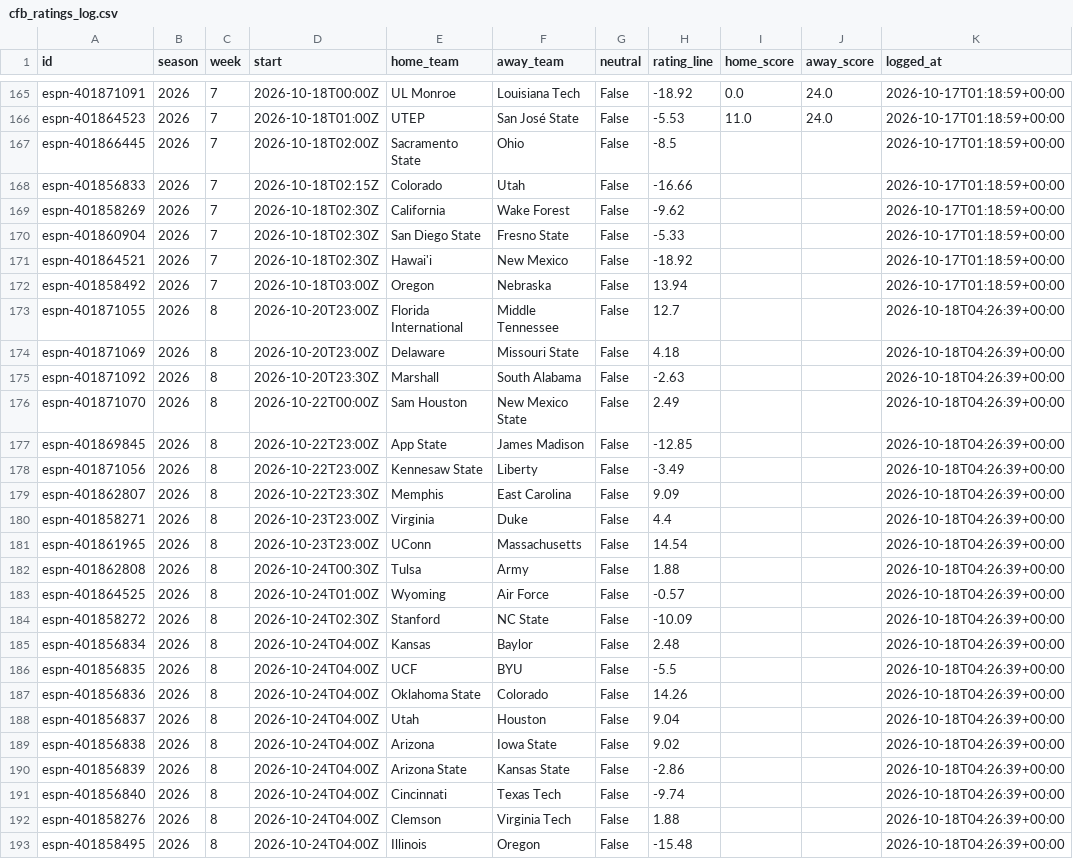
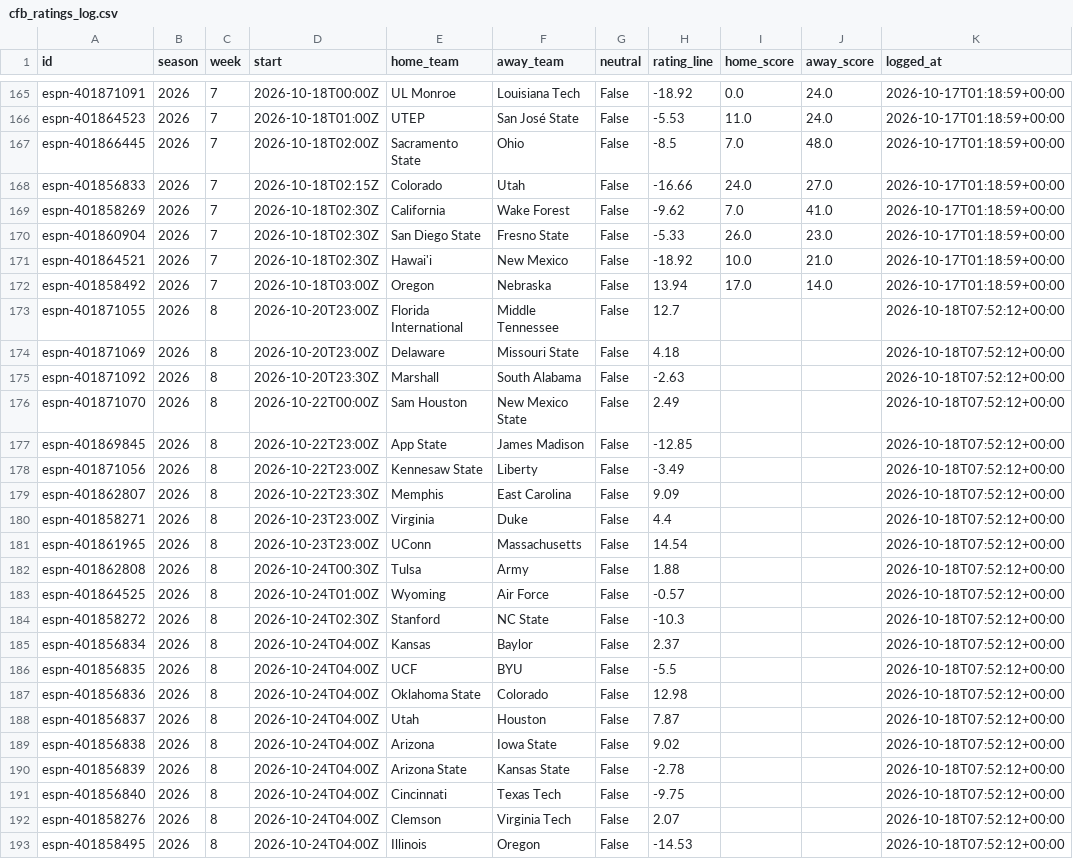
Before and after one commit to ant56-arch/ant56-arch.github.io, a CSV file: nfl-cfb/data/tracking/cfb_ratings_log.csv, drawn as a sheet; only a part is shown, gaps mark what is left out; the diff covers the shown part only.

```diff
--- a/nfl-cfb/data/tracking/cfb_ratings_log.csv
+++ b/nfl-cfb/data/tracking/cfb_ratings_log.csv
@@ -166,28 +166,28 @@ espn-401871091,2026,7,2026-10-18T00:00Z,UL Monroe,Louisiana Tech,False,-18.92,0.
 espn-401864523,2026,7,2026-10-18T01:00Z,UTEP,San José State,False,-5.53,11.0,24.0,2026-10-17T01:18:59+00:00
-espn-401866445,2026,7,2026-10-18T02:00Z,Sacramento State,Ohio,False,-8.5,,,2026-10-17T01:18:59+00:00
-espn-401856833,2026,7,2026-10-18T02:15Z,Colorado,Utah,False,-16.66,,,2026-10-17T01:18:59+00:00
-espn-401858269,2026,7,2026-10-18T02:30Z,California,Wake Forest,False,-9.62,,,2026-10-17T01:18:59+00:00
-espn-401860904,2026,7,2026-10-18T02:30Z,San Diego State,Fresno State,False,-5.33,,,2026-10-17T01:18:59+00:00
-espn-401864521,2026,7,2026-10-18T02:30Z,Hawai'i,New Mexico,False,-18.92,,,2026-10-17T01:18:59+00:00
-espn-401858492,2026,7,2026-10-18T03:00Z,Oregon,Nebraska,False,13.94,,,2026-10-17T01:18:59+00:00
-espn-401871055,2026,8,2026-10-20T23:00Z,Florida International,Middle Tennessee,False,12.7,,,2026-10-18T04:26:39+00:00
-espn-401871069,2026,8,2026-10-20T23:00Z,Delaware,Missouri State,False,4.18,,,2026-10-18T04:26:39+00:00
-espn-401871092,2026,8,2026-10-20T23:30Z,Marshall,South Alabama,False,-2.63,,,2026-10-18T04:26:39+00:00
-espn-401871070,2026,8,2026-10-22T00:00Z,Sam Houston,New Mexico State,False,2.49,,,2026-10-18T04:26:39+00:00
-espn-401869845,2026,8,2026-10-22T23:00Z,App State,James Madison,False,-12.85,,,2026-10-18T04:26:39+00:00
-espn-401871056,2026,8,2026-10-22T23:00Z,Kennesaw State,Liberty,False,-3.49,,,2026-10-18T04:26:39+00:00
-espn-401862807,2026,8,2026-10-22T23:30Z,Memphis,East Carolina,False,9.09,,,2026-10-18T04:26:39+00:00
-espn-401858271,2026,8,2026-10-23T23:00Z,Virginia,Duke,False,4.4,,,2026-10-18T04:26:39+00:00
-espn-401861965,2026,8,2026-10-23T23:00Z,UConn,Massachusetts,False,14.54,,,2026-10-18T04:26:39+00:00
-espn-401862808,2026,8,2026-10-24T00:30Z,Tulsa,Army,False,1.88,,,2026-10-18T04:26:39+00:00
-espn-401864525,2026,8,2026-10-24T01:00Z,Wyoming,Air Force,False,-0.57,,,2026-10-18T04:26:39+00:00
-espn-401858272,2026,8,2026-10-24T02:30Z,Stanford,NC State,False,-10.09,,,2026-10-18T04:26:39+00:00
-espn-401856834,2026,8,2026-10-24T04:00Z,Kansas,Baylor,False,2.48,,,2026-10-18T04:26:39+00:00
-espn-401856835,2026,8,2026-10-24T04:00Z,UCF,BYU,False,-5.5,,,2026-10-18T04:26:39+00:00
-espn-401856836,2026,8,2026-10-24T04:00Z,Oklahoma State,Colorado,False,14.26,,,2026-10-18T04:26:39+00:00
-espn-401856837,2026,8,2026-10-24T04:00Z,Utah,Houston,False,9.04,,,2026-10-18T04:26:39+00:00
-espn-401856838,2026,8,2026-10-24T04:00Z,Arizona,Iowa State,False,9.02,,,2026-10-18T04:26:39+00:00
-espn-401856839,2026,8,2026-10-24T04:00Z,Arizona State,Kansas State,False,-2.86,,,2026-10-18T04:26:39+00:00
-espn-401856840,2026,8,2026-10-24T04:00Z,Cincinnati,Texas Tech,False,-9.74,,,2026-10-18T04:26:39+00:00
-espn-401858276,2026,8,2026-10-24T04:00Z,Clemson,Virginia Tech,False,1.88,,,2026-10-18T04:26:39+00:00
-espn-401858495,2026,8,2026-10-24T04:00Z,Illinois,Oregon,False,-15.48,,,2026-10-18T04:26:39+00:00
+espn-401866445,2026,7,2026-10-18T02:00Z,Sacramento State,Ohio,False,-8.5,7.0,48.0,2026-10-17T01:18:59+00:00
+espn-401856833,2026,7,2026-10-18T02:15Z,Colorado,Utah,False,-16.66,24.0,27.0,2026-10-17T01:18:59+00:00
+espn-401858269,2026,7,2026-10-18T02:30Z,California,Wake Forest,False,-9.62,7.0,41.0,2026-10-17T01:18:59+00:00
+espn-401860904,2026,7,2026-10-18T02:30Z,San Diego State,Fresno State,False,-5.33,26.0,23.0,2026-10-17T01:18:59+00:00
+espn-401864521,2026,7,2026-10-18T02:30Z,Hawai'i,New Mexico,False,-18.92,10.0,21.0,2026-10-17T01:18:59+00:00
+espn-401858492,2026,7,2026-10-18T03:00Z,Oregon,Nebraska,False,13.94,17.0,14.0,2026-10-17T01:18:59+00:00
+espn-401871055,2026,8,2026-10-20T23:00Z,Florida International,Middle Tennessee,False,12.7,,,2026-10-18T07:52:12+00:00
+espn-401871069,2026,8,2026-10-20T23:00Z,Delaware,Missouri State,False,4.18,,,2026-10-18T07:52:12+00:00
+espn-401871092,2026,8,2026-10-20T23:30Z,Marshall,South Alabama,False,-2.63,,,2026-10-18T07:52:12+00:00
+espn-401871070,2026,8,2026-10-22T00:00Z,Sam Houston,New Mexico State,False,2.49,,,2026-10-18T07:52:12+00:00
+espn-401869845,2026,8,2026-10-22T23:00Z,App State,James Madison,False,-12.85,,,2026-10-18T07:52:12+00:00
+espn-401871056,2026,8,2026-10-22T23:00Z,Kennesaw State,Liberty,False,-3.49,,,2026-10-18T07:52:12+00:00
+espn-401862807,2026,8,2026-10-22T23:30Z,Memphis,East Carolina,False,9.09,,,2026-10-18T07:52:12+00:00
+espn-401858271,2026,8,2026-10-23T23:00Z,Virginia,Duke,False,4.4,,,2026-10-18T07:52:12+00:00
+espn-401861965,2026,8,2026-10-23T23:00Z,UConn,Massachusetts,False,14.54,,,2026-10-18T07:52:12+00:00
+espn-401862808,2026,8,2026-10-24T00:30Z,Tulsa,Army,False,1.88,,,2026-10-18T07:52:12+00:00
+espn-401864525,2026,8,2026-10-24T01:00Z,Wyoming,Air Force,False,-0.57,,,2026-10-18T07:52:12+00:00
+espn-401858272,2026,8,2026-10-24T02:30Z,Stanford,NC State,False,-10.3,,,2026-10-18T07:52:12+00:00
+espn-401856834,2026,8,2026-10-24T04:00Z,Kansas,Baylor,False,2.37,,,2026-10-18T07:52:12+00:00
+espn-401856835,2026,8,2026-10-24T04:00Z,UCF,BYU,False,-5.5,,,2026-10-18T07:52:12+00:00
+espn-401856836,2026,8,2026-10-24T04:00Z,Oklahoma State,Colorado,False,12.98,,,2026-10-18T07:52:12+00:00
+espn-401856837,2026,8,2026-10-24T04:00Z,Utah,Houston,False,7.87,,,2026-10-18T07:52:12+00:00
+espn-401856838,2026,8,2026-10-24T04:00Z,Arizona,Iowa State,False,9.02,,,2026-10-18T07:52:12+00:00
+espn-401856839,2026,8,2026-10-24T04:00Z,Arizona State,Kansas State,False,-2.78,,,2026-10-18T07:52:12+00:00
+espn-401856840,2026,8,2026-10-24T04:00Z,Cincinnati,Texas Tech,False,-9.75,,,2026-10-18T07:52:12+00:00
+espn-401858276,2026,8,2026-10-24T04:00Z,Clemson,Virginia Tech,False,2.07,,,2026-10-18T07:52:12+00:00
+espn-401858495,2026,8,2026-10-24T04:00Z,Illinois,Oregon,False,-14.53,,,2026-10-18T07:52:12+00:00
```
Also changed, not shown: 49 edited cells elsewhere in this file, nfl-cfb/data/tracking/cfb_predictions_log.csv, nfl-cfb/data/tracking/predictions_log.csv, 4 other files.
